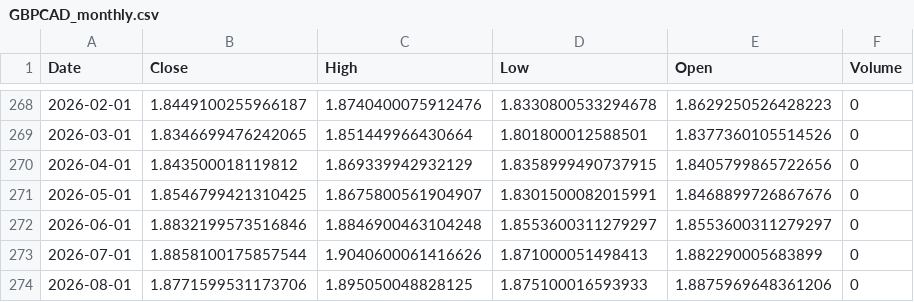
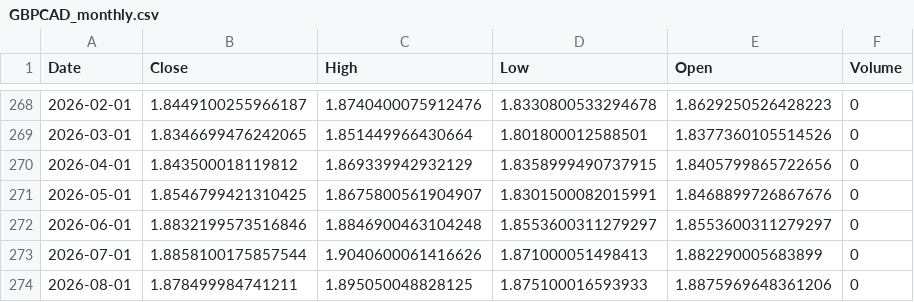
Before and after one commit to Dalingceb/wtw-repo-data, a CSV file: data/GBPCAD/GBPCAD_monthly.csv, drawn as a sheet; only a part is shown, gaps mark what is left out.

```diff
--- a/data/GBPCAD/GBPCAD_monthly.csv
+++ b/data/GBPCAD/GBPCAD_monthly.csv
@@ -273,2 +273,2 @@ Date,Close,High,Low,Open,Volume
 2026-07-01,1.8858100175857544,1.9040600061416626,1.871000051498413,1.882290005683899,0
-2026-08-01,1.8771599531173706,1.895050048828125,1.875100016593933,1.8875969648361206,0
+2026-08-01,1.878499984741211,1.895050048828125,1.875100016593933,1.8875969648361206,0
```
Also changed, not shown: data/CL_F/CL_F_daily.csv, data/CL_F/CL_F_monthly.csv, 7 other files.
